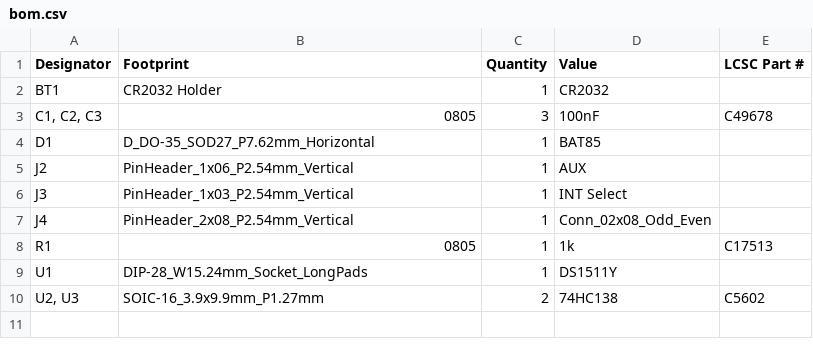
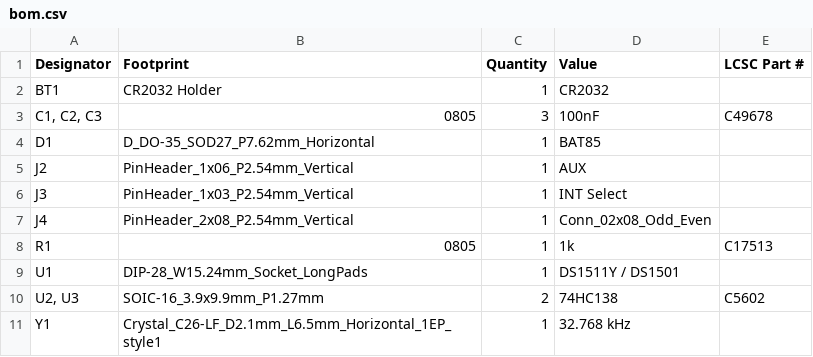
Before and after one commit to acwright/6502-COB, a CSV file: Production/RTC Card/Rev 1.1/bom.csv, drawn as a sheet.

```diff
--- a/Production/RTC Card/Rev 1.1/bom.csv
+++ b/Production/RTC Card/Rev 1.1/bom.csv
@@ -8,3 +8,4 @@ J4,PinHeader_2x08_P2.54mm_Vertical,1,Conn_02x08_Odd_Even,
 R1,0805,1,1k,C17513
-U1,DIP-28_W15.24mm_Socket_LongPads,1,DS1511Y,
+U1,DIP-28_W15.24mm_Socket_LongPads,1,DS1511Y / DS1501,
 "U2, U3",SOIC-16_3.9x9.9mm_P1.27mm,2,74HC138,C5602
+Y1,Crystal_C26-LF_D2.1mm_L6.5mm_Horizontal_1EP_style1,1,32.768 kHz,
```
Also changed, not shown: BOM/RTC Card/Rev 1.1/digikey-through-hole.csv, BOM/RTC Card/Rev 1.1/digikey.csv, 27 other files.
